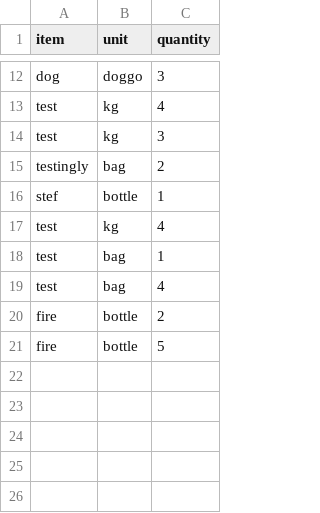
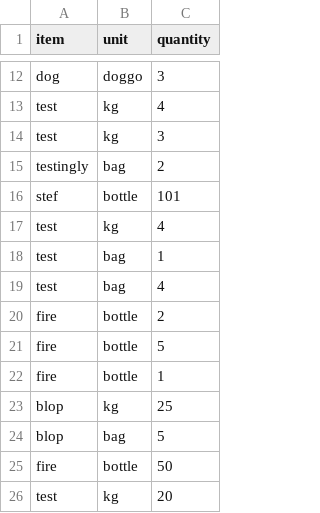
Before and after one commit to OzLocke/pantry-plan, a CSV file: v0_1/pantryplan.csv, drawn as a sheet; only a part is shown, gaps mark what is left out.

```diff
--- a/v0_1/pantryplan.csv
+++ b/v0_1/pantryplan.csv
@@ -15,3 +15,3 @@ test,kg,3
 testingly,bag,2
-stef,bottle,1
+stef,bottle,101
 test,kg,4
@@ -21 +21,6 @@ fire,bottle,2
 fire,bottle,5
+fire,bottle,1
+blop,kg,25
+blop,bag,5
+fire,bottle,50
+test,kg,20
```
Also changed, not shown: 2 other files.
